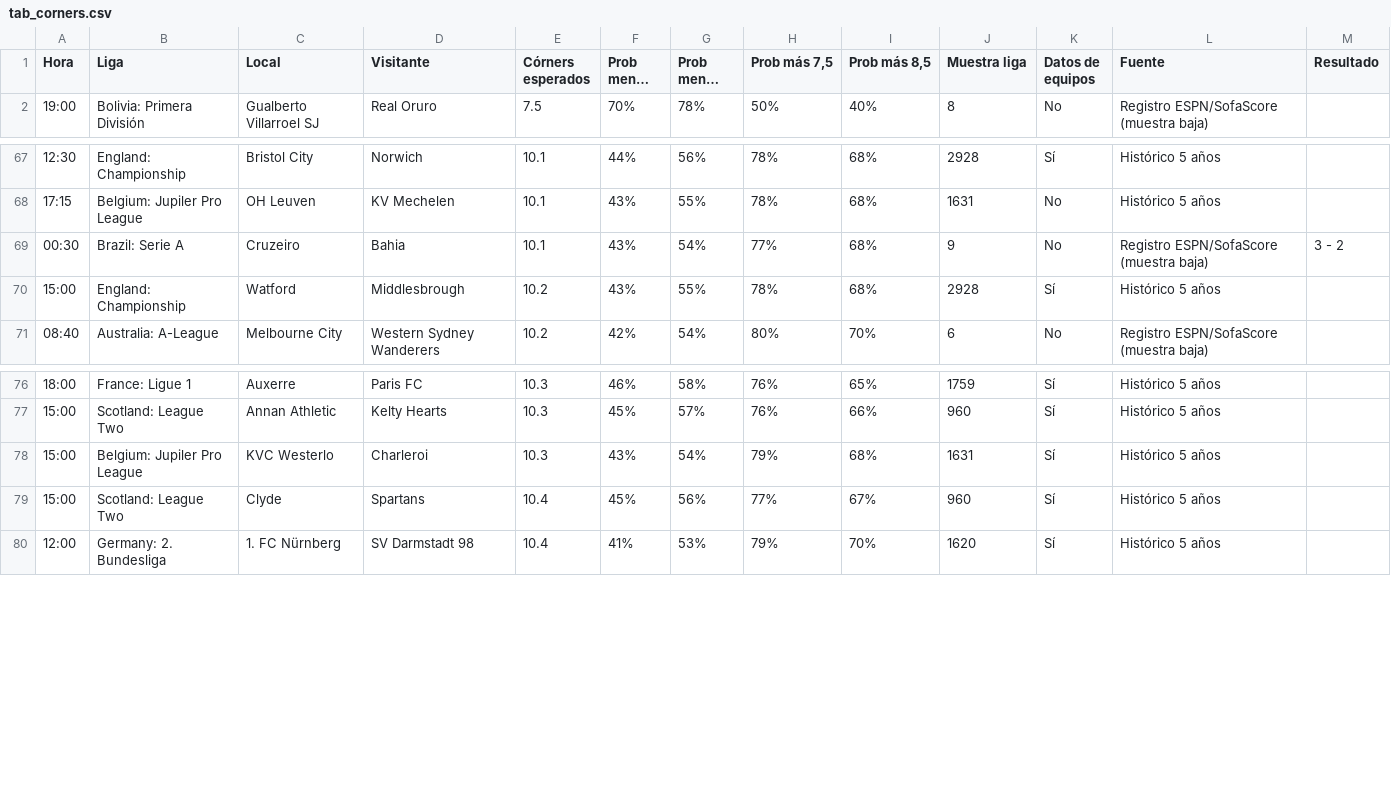
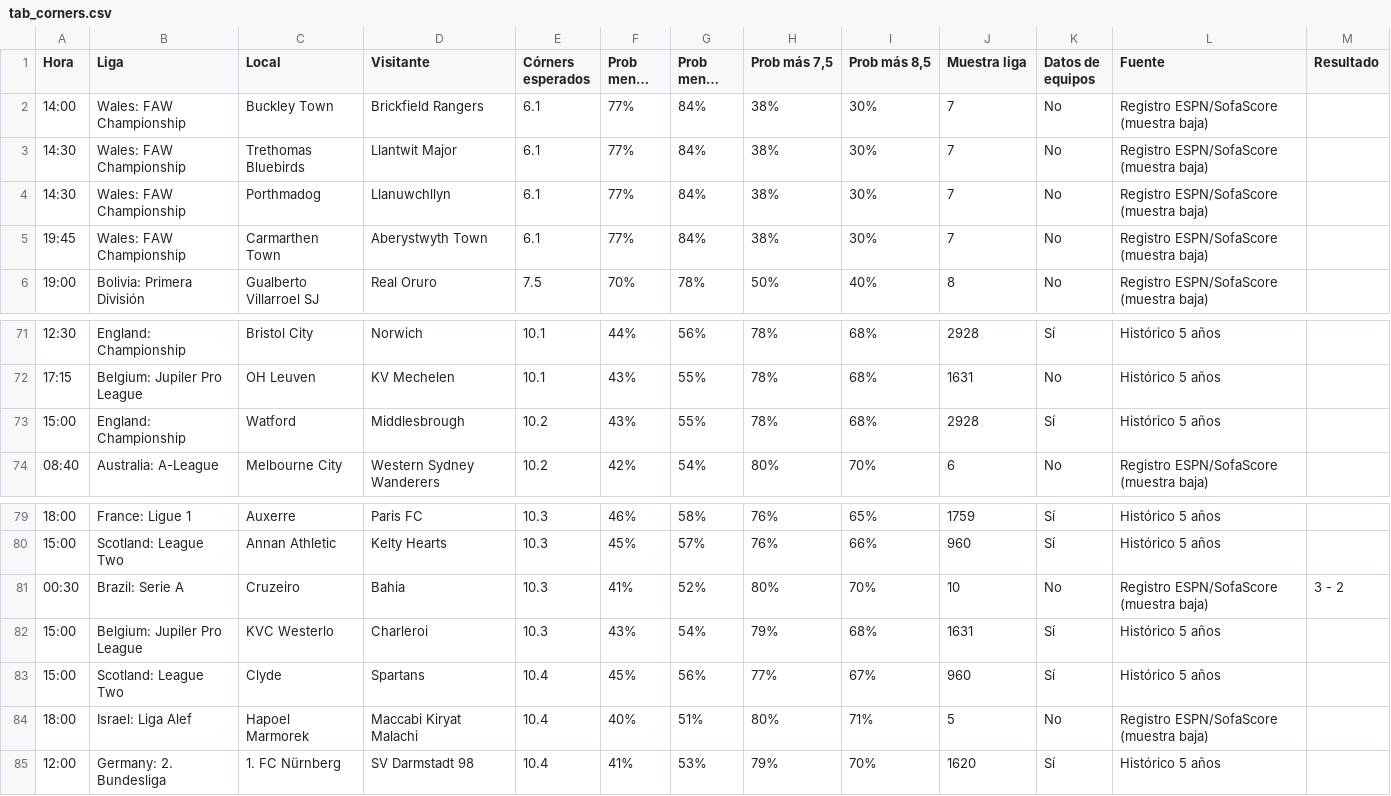
Before and after one commit to angelo4848/angelo-analytics, a CSV file: data/tab_corners.csv, drawn as a sheet; only a part is shown, gaps mark what is left out; long unchanged cells end in …; removed rows and columns are numbered as before the commit, all else as after; the diff names each change by its address in the sheet, - before the commit and + after, or states it on an @@ line.

```diff
--- a/data/tab_corners.csv
+++ b/data/tab_corners.csv
+row 2: 14:00 | Wales: FAW Championship | Buckley Town | Brickfield Rangers | 6.1 | 77% | 84% | 38% | 30% | 7 | No | Registro ESPN/SofaScore (muestra baja)
+row 3: 14:30 | Wales: FAW Championship | Trethomas Bluebirds | Llantwit Major | 6.1 | 77% | 84% | 38% | 30% | 7 | No | Registro ESPN/SofaScore (muestra baja)
+row 4: 14:30 | Wales: FAW Championship | Porthmadog | Llanuwchllyn | 6.1 | 77% | 84% | 38% | 30% | 7 | No | Registro ESPN/SofaScore (muestra baja)
+row 5: 19:45 | Wales: FAW Championship | Carmarthen Town | Aberystwyth Town | 6.1 | 77% | 84% | 38% | 30% | 7 | No | Registro ESPN/SofaScore (muestra baja)
-row 69: 00:30 | Brazil: Serie A | Cruzeiro | Bahia | 10.1 | 43% | 54% | 77% | 68% | 9 | No | Registro ESPN/SofaScore (muestra baja) | 3 - 2
+row 81: 00:30 | Brazil: Serie A | Cruzeiro | Bahia | 10.3 | 41% | 52% | 80% | 70% | 10 | No | Registro ESPN/SofaScore (muestra baja) | 3 - 2
+row 84: 18:00 | Israel: Liga Alef | Hapoel Marmorek | Maccabi Kiryat Malachi | 10.4 | 40% | 51% | 80% | 71% | 5 | No | Registro ESPN/SofaScore (muestra baja)
```
Also changed, not shown: app.csv, data/pronosticos_log.csv, 2 other files.
